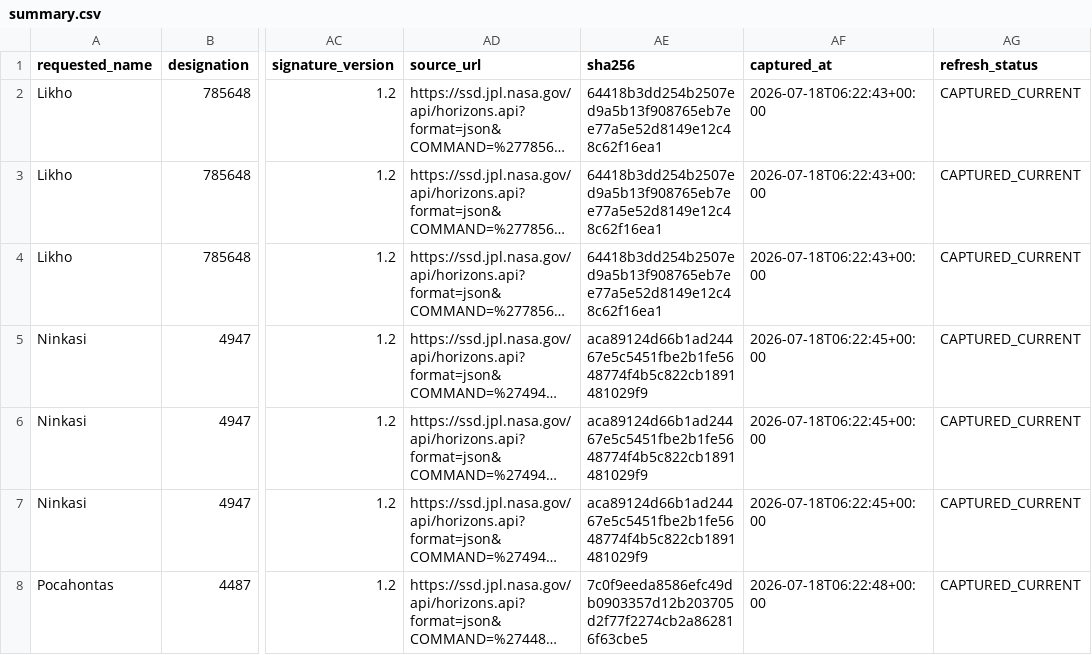
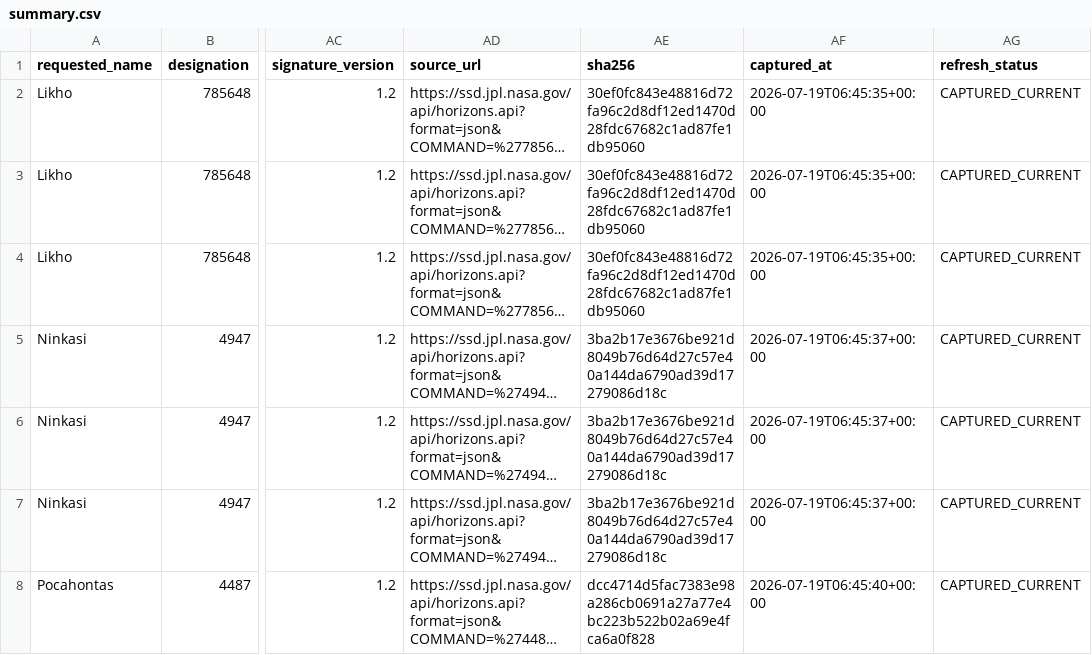
Before and after one commit to achillesromer-coder/Data, a CSV file: data/jpl/neighbours/horizons/latest/summary.csv, drawn as a sheet; only a part is shown, gaps mark what is left out; long unchanged cells end in …; the diff covers the shown part only; the diff names each change by its address in the sheet, - before the commit and + after, or states it on an @@ line.

```diff
--- a/data/jpl/neighbours/horizons/latest/summary.csv
+++ b/data/jpl/neighbours/horizons/latest/summary.csv
-AE2:AE4 (sha256): 64418b3dd254b2507ed9a5b13f908765eb7ee77a5e52d8149e12c48c62f16ea1
+AE2:AE4 (sha256): 30ef0fc843e48816d72fa96c2d8df12ed1470d28fdc67682c1ad87fe1db95060
-AF2:AF4 (captured_at): 2026-07-18T06:22:43+00:00
+AF2:AF4 (captured_at): 2026-07-19T06:45:35+00:00
-AE5:AE7 (sha256): aca89124d66b1ad24467e5c5451fbe2b1fe5648774f4b5c822cb1891481029f9
+AE5:AE7 (sha256): 3ba2b17e3676be921d8049b76d64d27c57e40a144da6790ad39d17279086d18c
-AF5:AF7 (captured_at): 2026-07-18T06:22:45+00:00
+AF5:AF7 (captured_at): 2026-07-19T06:45:37+00:00
-AE8 (sha256): 7c0f9eeda8586efc49db0903357d12b203705d2f77f2274cb2a862816f63cbe5
+AE8 (sha256): dcc4714d5fac7383e98a286cb0691a27a77e4bc223b522b02a69e4fca6a0f828
-AF8 (captured_at): 2026-07-18T06:22:48+00:00
+AF8 (captured_at): 2026-07-19T06:45:40+00:00
```
Also changed, not shown: 112 edited cells elsewhere in this file, data/jpl/horizons/latest/summary.csv, data/jpl/neighbours/sbdb/latest/summary.csv, 34 other files.
